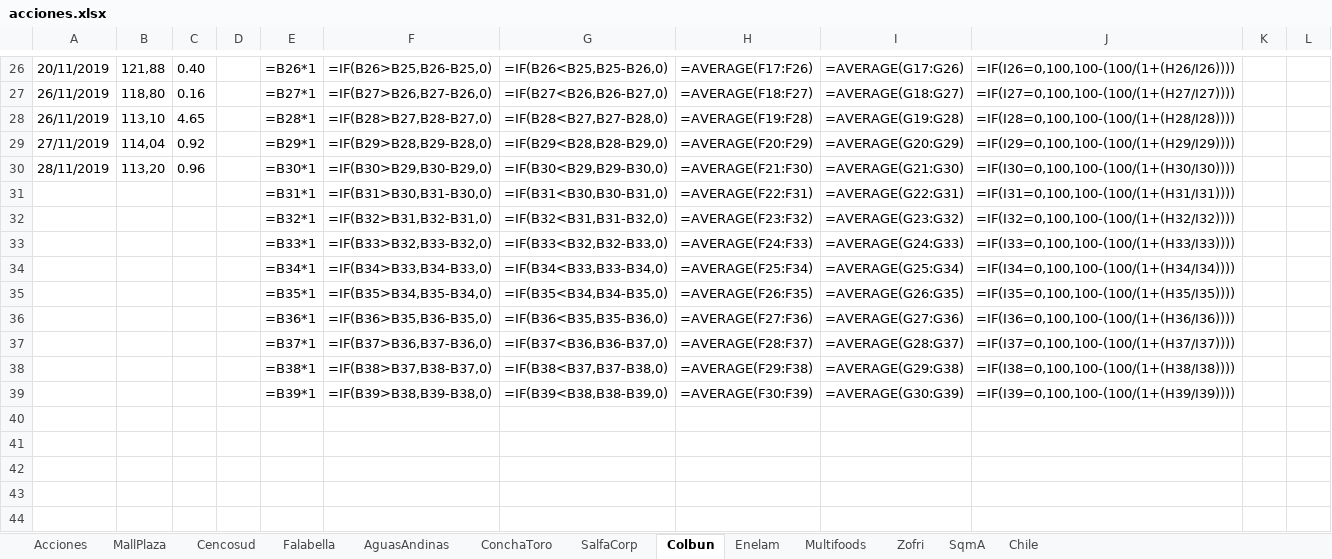
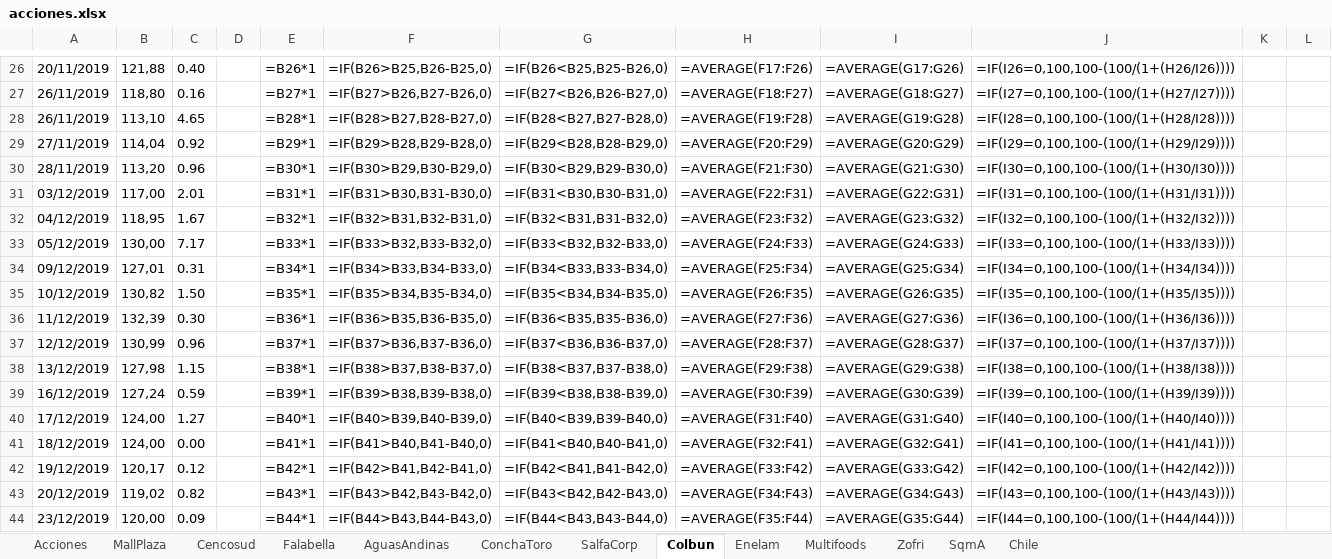
Before and after one commit to netxia/Automatizacion, an Excel workbook: mios/bolsaComercio/ACCIONES/acciones.xlsx, sheet Colbun, drawn as a sheet; only a part is shown, gaps mark what is left out; values as stored, in another font and other column widths than the file's, no borders; formulas without a stored value are shown as written; the diff covers the shown part only; the diff names each change by its address in the sheet, - before the commit and + after, or states it on an @@ line.

```diff
--- a/mios/bolsaComercio/ACCIONES/acciones.xlsx (sheet Colbun)
+++ b/mios/bolsaComercio/ACCIONES/acciones.xlsx (sheet Colbun)
-A31: (empty)
+A31: 03/12/2019
-B31: (empty)
+B31: 117,00
-C31: (empty)
+C31: 2.01
-A32: (empty)
+A32: 04/12/2019
-B32: (empty)
+B32: 118,95
-C32: (empty)
+C32: 1.67
-A33: (empty)
+A33: 05/12/2019
-B33: (empty)
+B33: 130,00
-C33: (empty)
+C33: 7.17
-A34: (empty)
+A34: 09/12/2019
-B34: (empty)
+B34: 127,01
-C34: (empty)
+C34: 0.31
-A35: (empty)
+A35: 10/12/2019
-B35: (empty)
+B35: 130,82
-C35: (empty)
+C35: 1.50
-A36: (empty)
+A36: 11/12/2019
-B36: (empty)
+B36: 132,39
-C36: (empty)
+C36: 0.30
-A37: (empty)
+A37: 12/12/2019
-B37: (empty)
+B37: 130,99
-C37: (empty)
+C37: 0.96
-A38: (empty)
+A38: 13/12/2019
-B38: (empty)
+B38: 127,98
-C38: (empty)
+C38: 1.15
-A39: (empty)
+A39: 16/12/2019
-B39: (empty)
+B39: 127,24
-C39: (empty)
+C39: 0.59
+row 40: 17/12/2019 | 124,00 | 1.27 |  | =B40*1 | =IF(B40>B39,B40-B39,0) | =IF(B40<B39,B39-B40,0) | =AVERAGE(F31:F40) | =AVERAGE(G31:G40) | =IF(I40=0,100,100-(100/(1+(H40/I40))))
+row 41: 18/12/2019 | 124,00 | 0.00 |  | =B41*1 | =IF(B41>B40,B41-B40,0) | =IF(B41<B40,B40-B41,0) | =AVERAGE(F32:F41) | =AVERAGE(G32:G41) | =IF(I41=0,100,100-(100/(1+(H41/I41))))
+row 42: 19/12/2019 | 120,17 | 0.12 |  | =B42*1 | =IF(B42>B41,B42-B41,0) | =IF(B42<B41,B41-B42,0) | =AVERAGE(F33:F42) | =AVERAGE(G33:G42) | =IF(I42=0,100,100-(100/(1+(H42/I42))))
+row 43: 20/12/2019 | 119,02 | 0.82 |  | =B43*1 | =IF(B43>B42,B43-B42,0) | =IF(B43<B42,B42-B43,0) | =AVERAGE(F34:F43) | =AVERAGE(G34:G43) | =IF(I43=0,100,100-(100/(1+(H43/I43))))
+row 44: 23/12/2019 | 120,00 | 0.09 |  | =B44*1 | =IF(B44>B43,B44-B43,0) | =IF(B44<B43,B43-B44,0) | =AVERAGE(F35:F44) | =AVERAGE(G35:G44) | =IF(I44=0,100,100-(100/(1+(H44/I44))))
```
Also changed, not shown: 16 added rows and 1 edited cell elsewhere in this sheet, sheet MallPlaza, sheet Falabella, sheet AguasAndinas, sheet Enelam, sheet SalfaCorp, sheet ConchaToro, 5 more sheets, formulas that keep their value.
